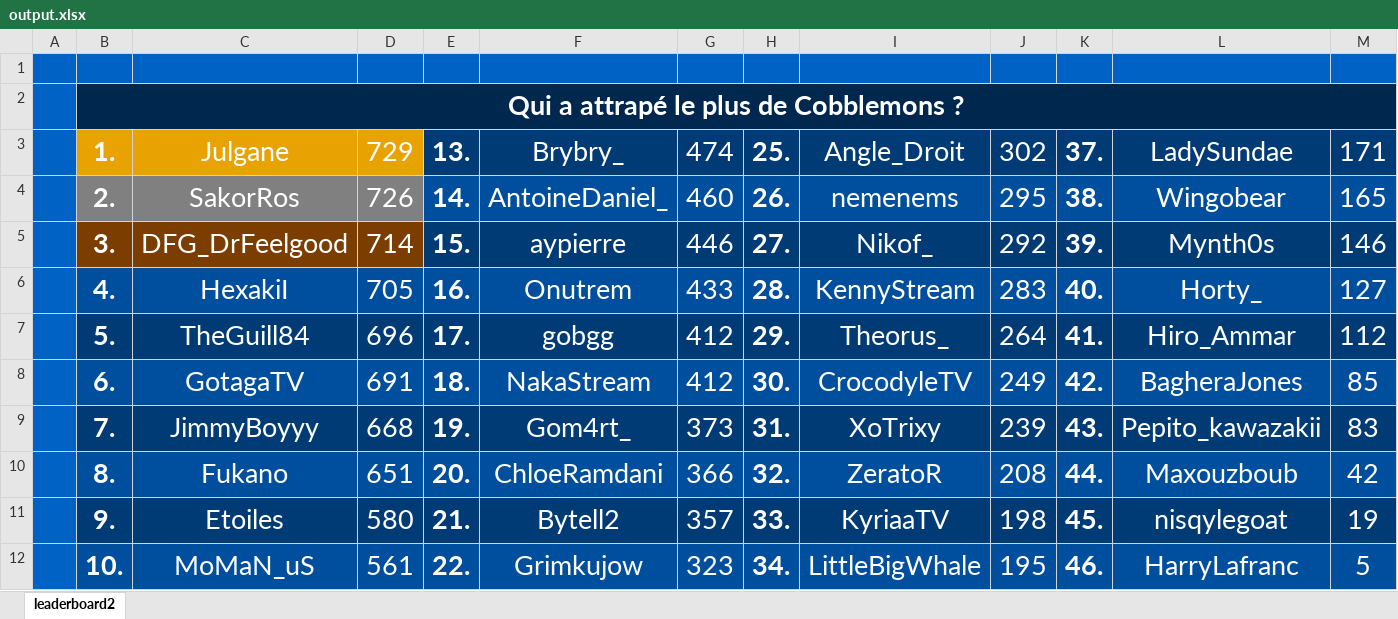
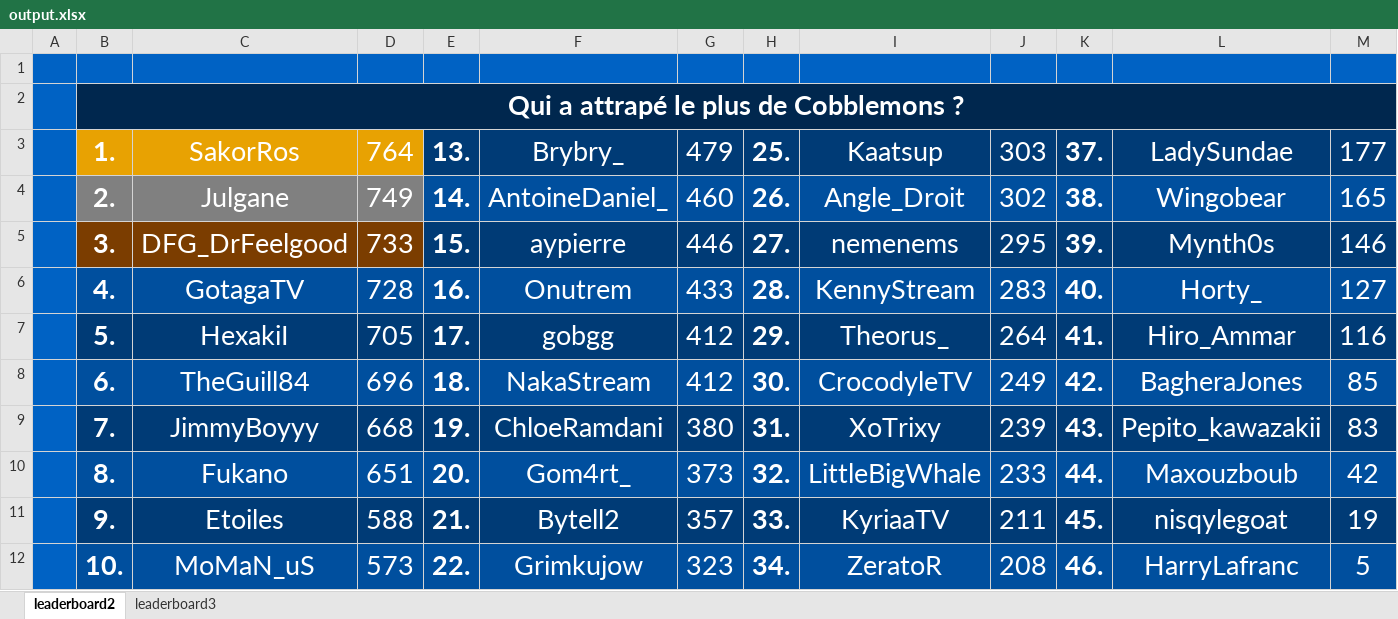
Before and after one commit to ThibautChoppy/MCStatsCompiler, an Excel workbook: cobblemon_module/output.xlsx, sheet leaderboard2, drawn as a sheet; only a part is shown; values as stored, in another font and other column widths than the file's, no borders; the diff covers the shown part only; the diff names each change by its address in the sheet, - before the commit and + after, or states it on an @@ line.

```diff
--- a/cobblemon_module/output.xlsx (sheet leaderboard2)
+++ b/cobblemon_module/output.xlsx (sheet leaderboard2)
+sheet tab: leaderboard3
-C3: Julgane
+C3: SakorRos
-D3: 729
+D3: 764
-G3: 474
+G3: 479
-I3: Angle_Droit
+I3: Kaatsup
-J3: 302
+J3: 303
-M3: 171
+M3: 177
-C4: SakorRos
+C4: Julgane
-D4: 726
+D4: 749
-I4: nemenems
+I4: Angle_Droit
-J4: 295
+J4: 302
-D5: 714
+D5: 733
-I5: Nikof_
+I5: nemenems
-J5: 292
+J5: 295
-C6: HexakiI
+C6: GotagaTV
-D6: 705
+D6: 728
-C7: TheGuill84
+C7: HexakiI
-D7: 696
+D7: 705
-M7: 112
+M7: 116
-C8: GotagaTV
+C8: TheGuill84
-D8: 691
+D8: 696
-F9: Gom4rt_
+F9: ChloeRamdani
-G9: 373
+G9: 380
-F10: ChloeRamdani
+F10: Gom4rt_
-G10: 366
+G10: 373
-I10: ZeratoR
+I10: LittleBigWhale
-J10: 208
+J10: 233
-D11: 580
+D11: 588
-J11: 198
+J11: 211
-D12: 561
+D12: 573
-I12: LittleBigWhale
+I12: ZeratoR
-J12: 195
+J12: 208
```
Also changed, not shown: 7 edited cells elsewhere in this sheet, 3 other files.
